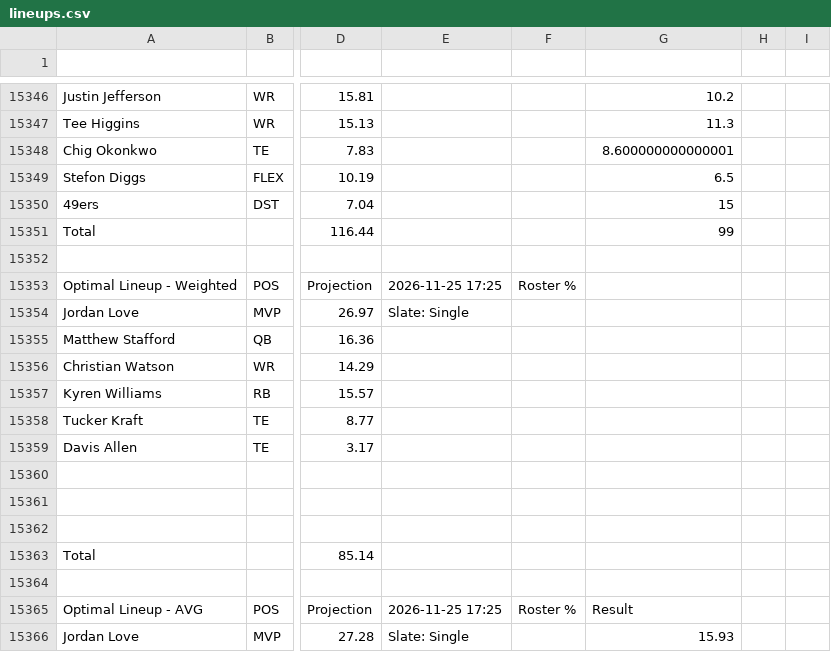
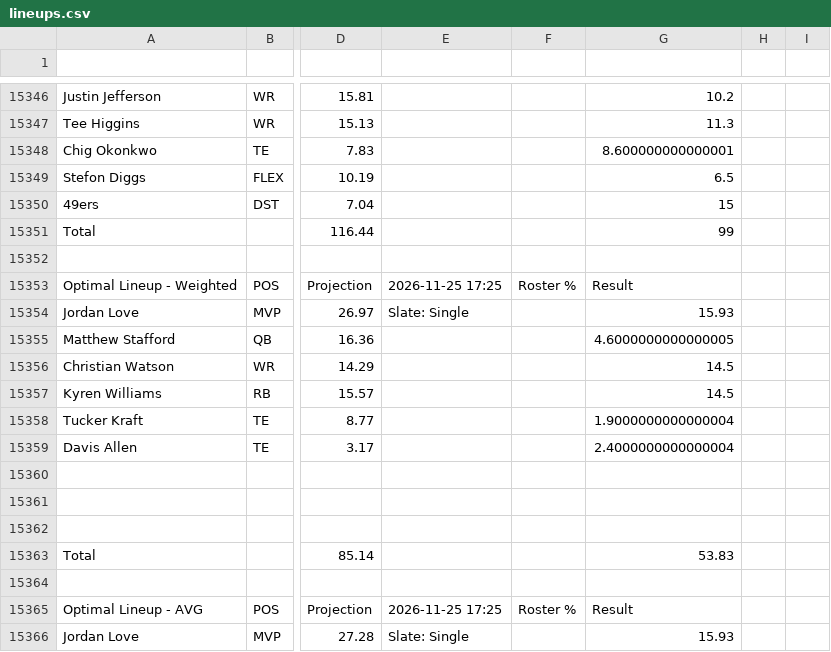
Before and after one commit to nocompharrison/MLB-HR-Model, a CSV file: NFL/lineups.csv, drawn as a sheet; only a part is shown, gaps mark what is left out; the diff names each change by its address in the sheet, - before the commit and + after, or states it on an @@ line.

```diff
--- a/NFL/lineups.csv
+++ b/NFL/lineups.csv
-G15353: (empty)
+G15353: Result
-G15354: (empty)
+G15354: 15.93
-G15355: (empty)
+G15355: 4.6000000000000005
-G15356:G15357: (empty)
+G15356:G15357: 14.5
-G15358: (empty)
+G15358: 1.9000000000000004
-G15359: (empty)
+G15359: 2.4000000000000004
-G15363: (empty)
+G15363: 53.83
```
Also changed, not shown: NFL/cheatsheet.csv, NFL/optimizer.csv.
